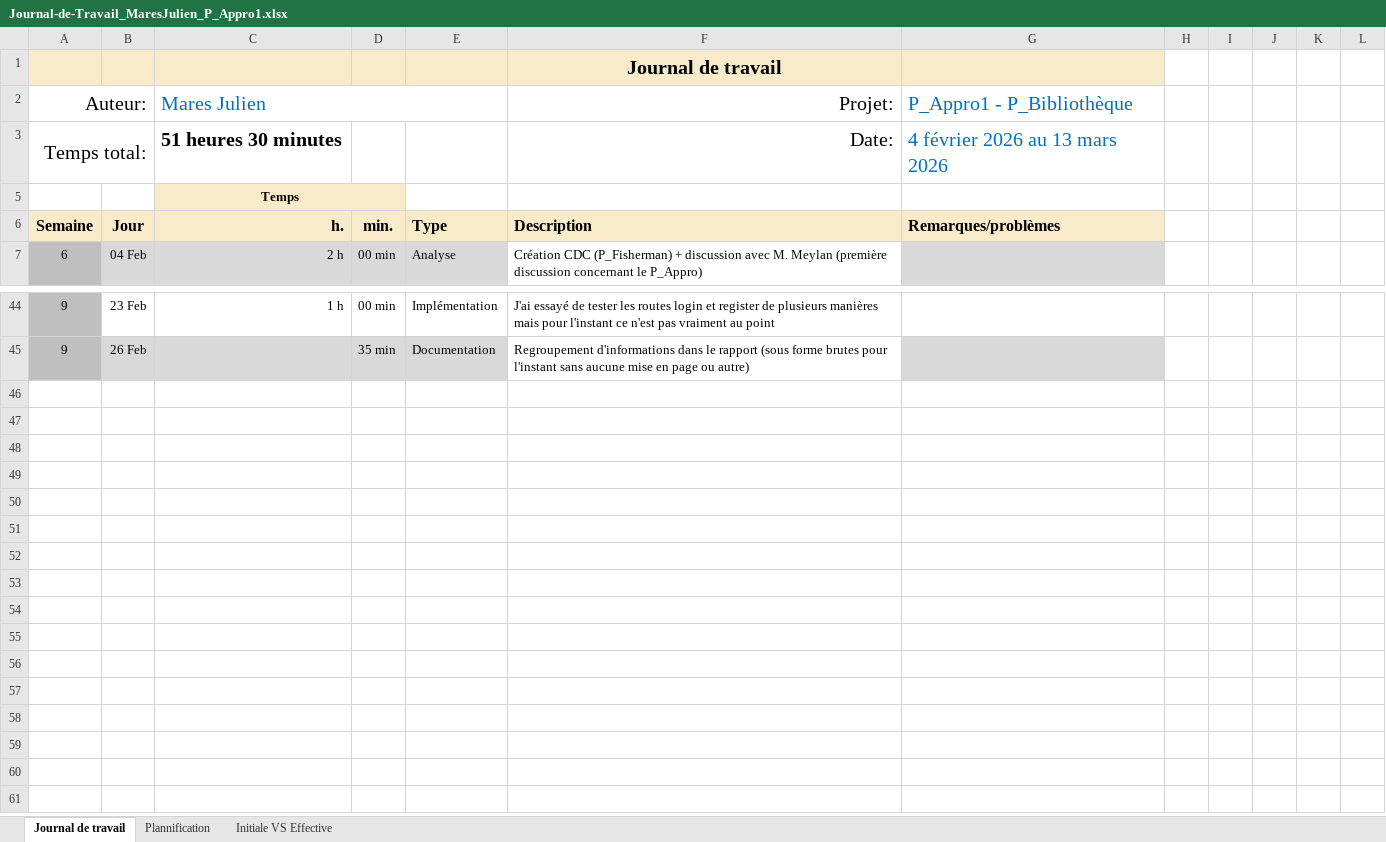
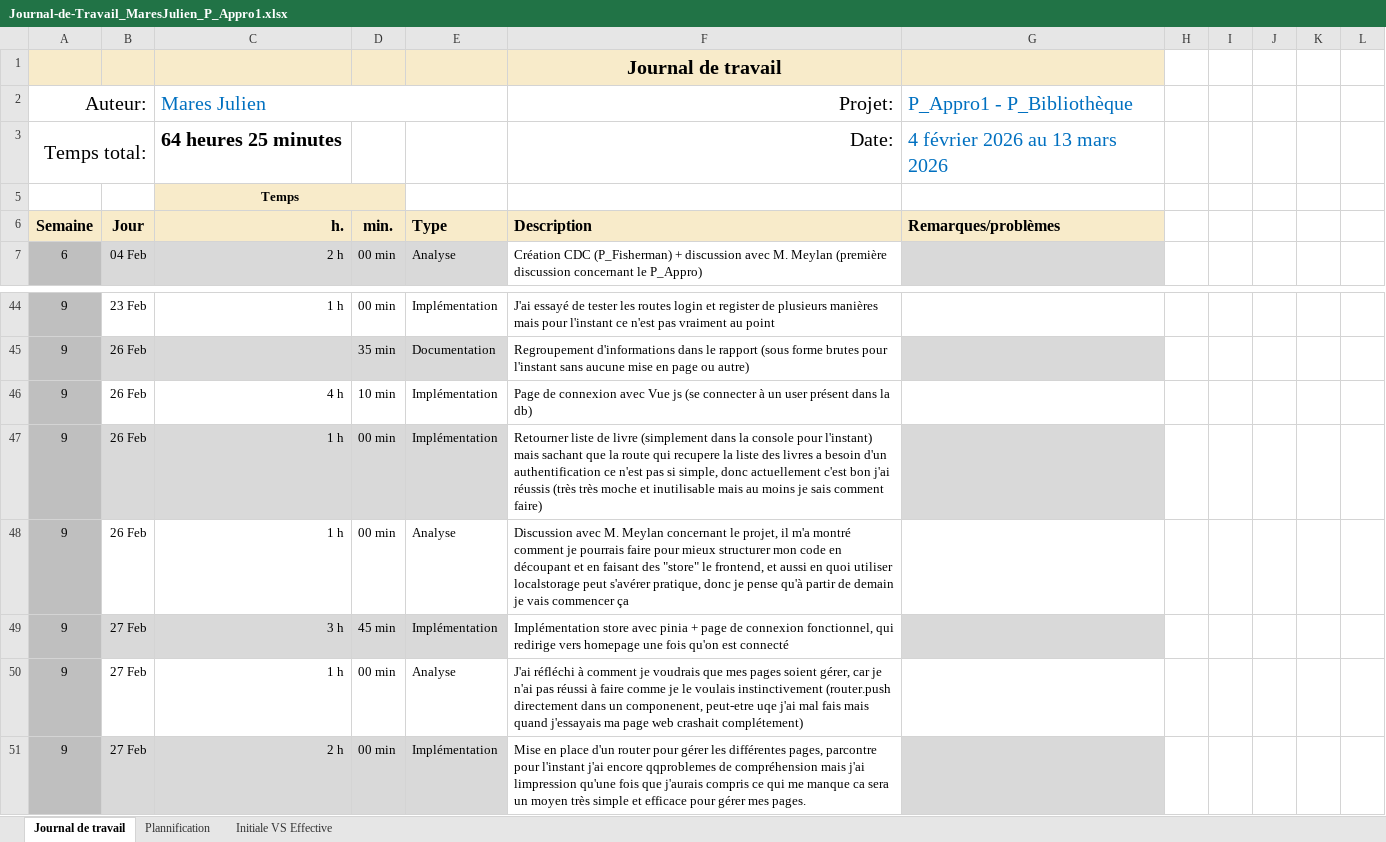
Before and after one commit to JulienETML-hub/P_Appro1_Bibliotheque, an Excel workbook: Journal-de-Travail_MaresJulien_P_Appro1.xlsx, sheet Journal de travail, drawn as a sheet; only a part is shown, gaps mark what is left out; values as stored, in another font and other column widths than the file's, no borders; conditional formats and table styles not drawn; the diff names each change by its address in the sheet, - before the commit and + after, or states it on an @@ line.

```diff
--- a/Journal-de-Travail_MaresJulien_P_Appro1.xlsx (sheet Journal de travail)
+++ b/Journal-de-Travail_MaresJulien_P_Appro1.xlsx (sheet Journal de travail)
-C3 (Mares Julien): 51 heures 30 minutes
+C3 (Mares Julien): 64 heures 25 minutes
+row 46: 9 | 26 Feb | 4 h | 10 min | Implémentation | Page de connexion avec Vue js (se connecter à un user présent dans la db)
+row 47: 9 | 26 Feb | 1 h | 00 min | Implémentation | Retourner liste de livre (simplement dans la console pour l'instant) mais sachant que la route qui recupere la liste des livres a besoin d'un authentification ce n'est pas si simple, donc actuellement c'est bon j'ai réussis (très très moche et inutilisable mais au moins je sais comment faire)
+row 48: 9 | 26 Feb | 1 h | 00 min | Analyse | Discussion avec M. Meylan concernant le projet, il m'a montré comment je pourrais faire pour mieux structurer mon code en découpant et en faisant des "store" le frontend, et aussi en quoi utiliser localstorage peut s'avérer pratique, donc je pense qu'à partir de demain je vais commencer ça
+row 49: 9 | 27 Feb | 3 h | 45 min | Implémentation | Implémentation store avec pinia + page de connexion fonctionnel, qui redirige vers homepage une fois qu'on est connecté
+row 50: 9 | 27 Feb | 1 h | 00 min | Analyse | J'ai réfléchi à comment je voudrais que mes pages soient gérer, car je n'ai pas réussi à faire comme je le voulais instinctivement (router.push directement dans un componenent, peut-etre uqe j'ai mal fais mais quand j'essayais ma page web crashait complétement)
+row 51: 9 | 27 Feb | 2 h | 00 min | Implémentation | Mise en place d'un router pour gérer les différentes pages, parcontre pour l'instant j'ai encore qqproblemes de compréhension mais j'ai limpression qu'une fois que j'aurais compris ce qui me manque ca sera un moyen très simple et efficace pour gérer mes pages.
```
Also changed, not shown: sheet Plannification, hidden cells, charts or pictures, 27 other files.
